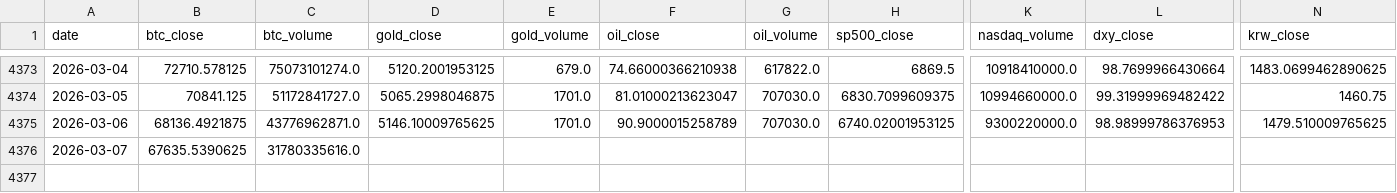
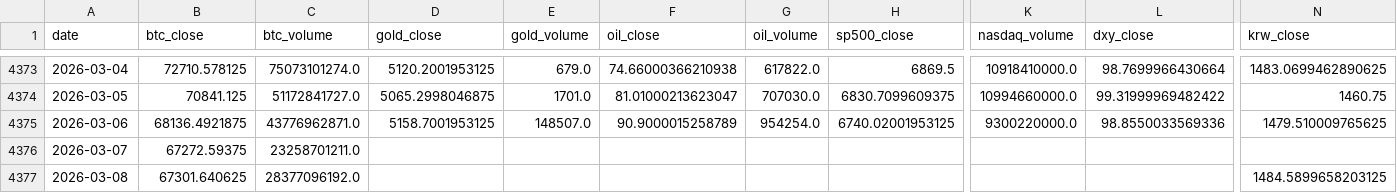
Before and after one commit to mooja4870-cyber/btc_forecast, a CSV file: data/raw/yfinance_data.csv, drawn as a sheet; only a part is shown, gaps mark what is left out; rows hold the shown columns only; the diff names each change by its address in the sheet, - before the commit and + after, or states it on an @@ line.

```diff
--- a/data/raw/yfinance_data.csv
+++ b/data/raw/yfinance_data.csv
-D4375 (gold_close): 5146.10009765625
+D4375 (gold_close): 5158.7001953125
-E4375 (gold_volume): 1701.0
+E4375 (gold_volume): 148507.0
-G4375 (oil_volume): 707030.0
+G4375 (oil_volume): 954254.0
-L4375 (dxy_close): 98.98999786376953
+L4375 (dxy_close): 98.8550033569336
-B4376 (btc_close): 67635.5390625
+B4376 (btc_close): 67272.59375
-C4376 (btc_volume): 31780335616.0
+C4376 (btc_volume): 23258701211.0
+row 4377: 2026-03-08 | 67301.640625 | 28377096192.0 |  |  |  |  |  |  |  | 1484.5899658203125
```
Also changed, not shown: 41 other files.
